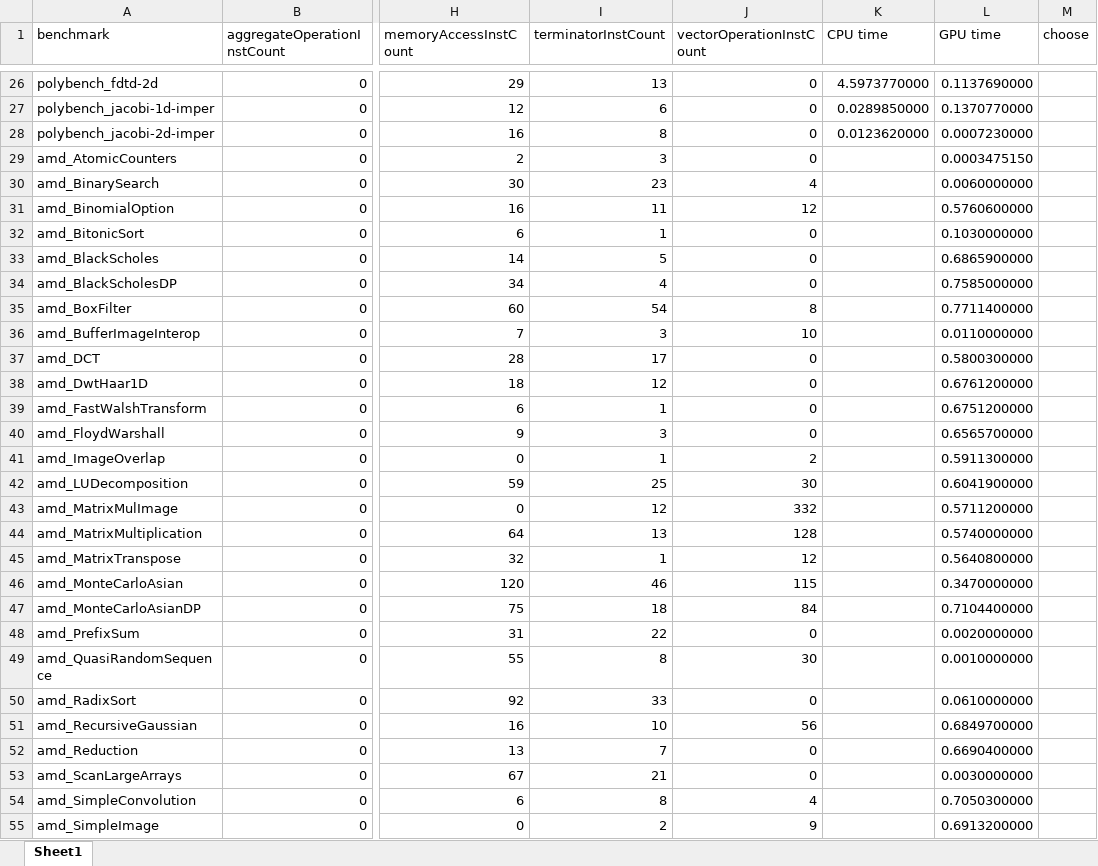
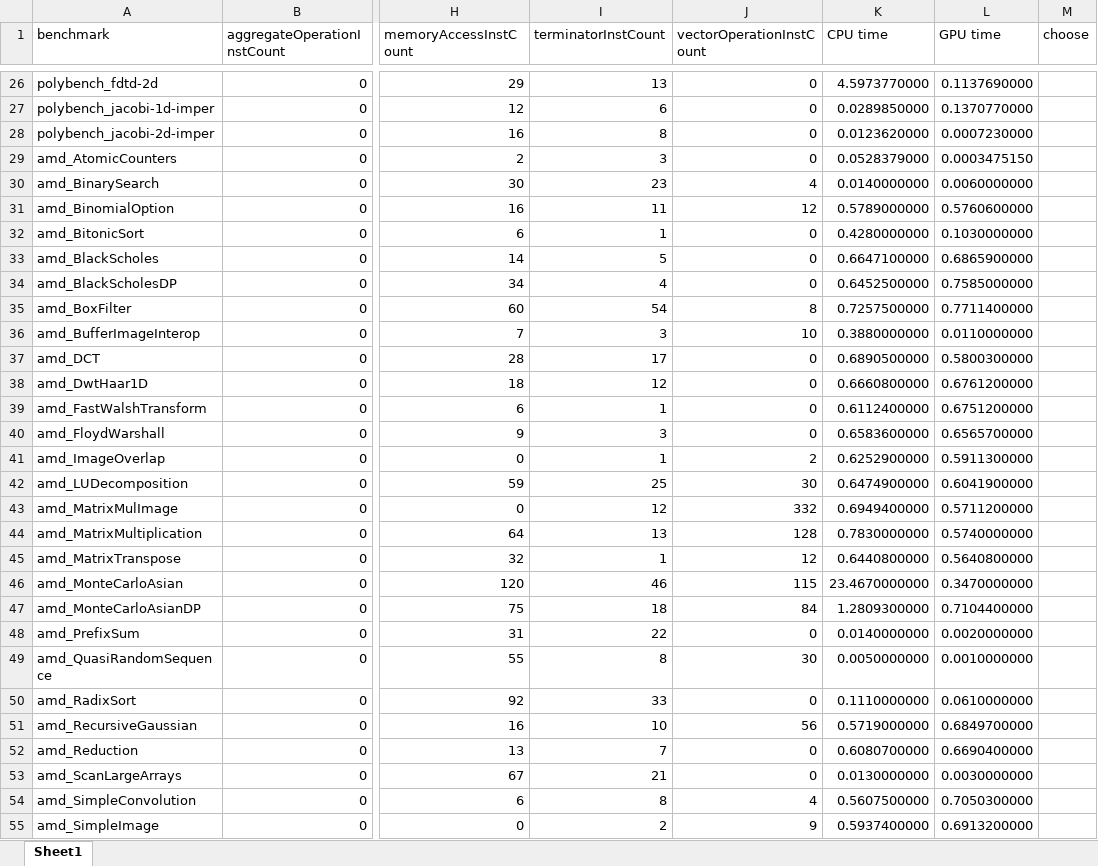
Before and after one commit to nicole01101101zke/analysis, an Excel workbook: data.xlsx, sheet Sheet1, drawn as a sheet; only a part is shown, gaps mark what is left out; values as stored, in another font and other column widths than the file's, no borders; the diff covers the shown part only; the diff names each change by its address in the sheet, - before the commit and + after, or states it on an @@ line.

```diff
--- a/data.xlsx (sheet Sheet1)
+++ b/data.xlsx (sheet Sheet1)
-K29 (CPU time): (empty)
+K29 (CPU time): 0.0528379000
-K30 (CPU time): (empty)
+K30 (CPU time): 0.0140000000
-K31 (CPU time): (empty)
+K31 (CPU time): 0.5789000000
-K32 (CPU time): (empty)
+K32 (CPU time): 0.4280000000
-K33 (CPU time): (empty)
+K33 (CPU time): 0.6647100000
-K34 (CPU time): (empty)
+K34 (CPU time): 0.6452500000
-K35 (CPU time): (empty)
+K35 (CPU time): 0.7257500000
-K36 (CPU time): (empty)
+K36 (CPU time): 0.3880000000
-K37 (CPU time): (empty)
+K37 (CPU time): 0.6890500000
-K38 (CPU time): (empty)
+K38 (CPU time): 0.6660800000
-K39 (CPU time): (empty)
+K39 (CPU time): 0.6112400000
-K40 (CPU time): (empty)
+K40 (CPU time): 0.6583600000
-K41 (CPU time): (empty)
+K41 (CPU time): 0.6252900000
-K42 (CPU time): (empty)
+K42 (CPU time): 0.6474900000
-K43 (CPU time): (empty)
+K43 (CPU time): 0.6949400000
-K44 (CPU time): (empty)
+K44 (CPU time): 0.7830000000
-K45 (CPU time): (empty)
+K45 (CPU time): 0.6440800000
-K46 (CPU time): (empty)
+K46 (CPU time): 23.4670000000
-K47 (CPU time): (empty)
+K47 (CPU time): 1.2809300000
-K48 (CPU time): (empty)
+K48 (CPU time): 0.0140000000
-K49 (CPU time): (empty)
+K49 (CPU time): 0.0050000000
-K50 (CPU time): (empty)
+K50 (CPU time): 0.1110000000
-K51 (CPU time): (empty)
+K51 (CPU time): 0.5719000000
-K52 (CPU time): (empty)
+K52 (CPU time): 0.6080700000
-K53 (CPU time): (empty)
+K53 (CPU time): 0.0130000000
-K54 (CPU time): (empty)
+K54 (CPU time): 0.5607500000
-K55 (CPU time): (empty)
+K55 (CPU time): 0.5937400000
```
Also changed, not shown: 4 edited cells elsewhere in this sheet, 1 other file.
